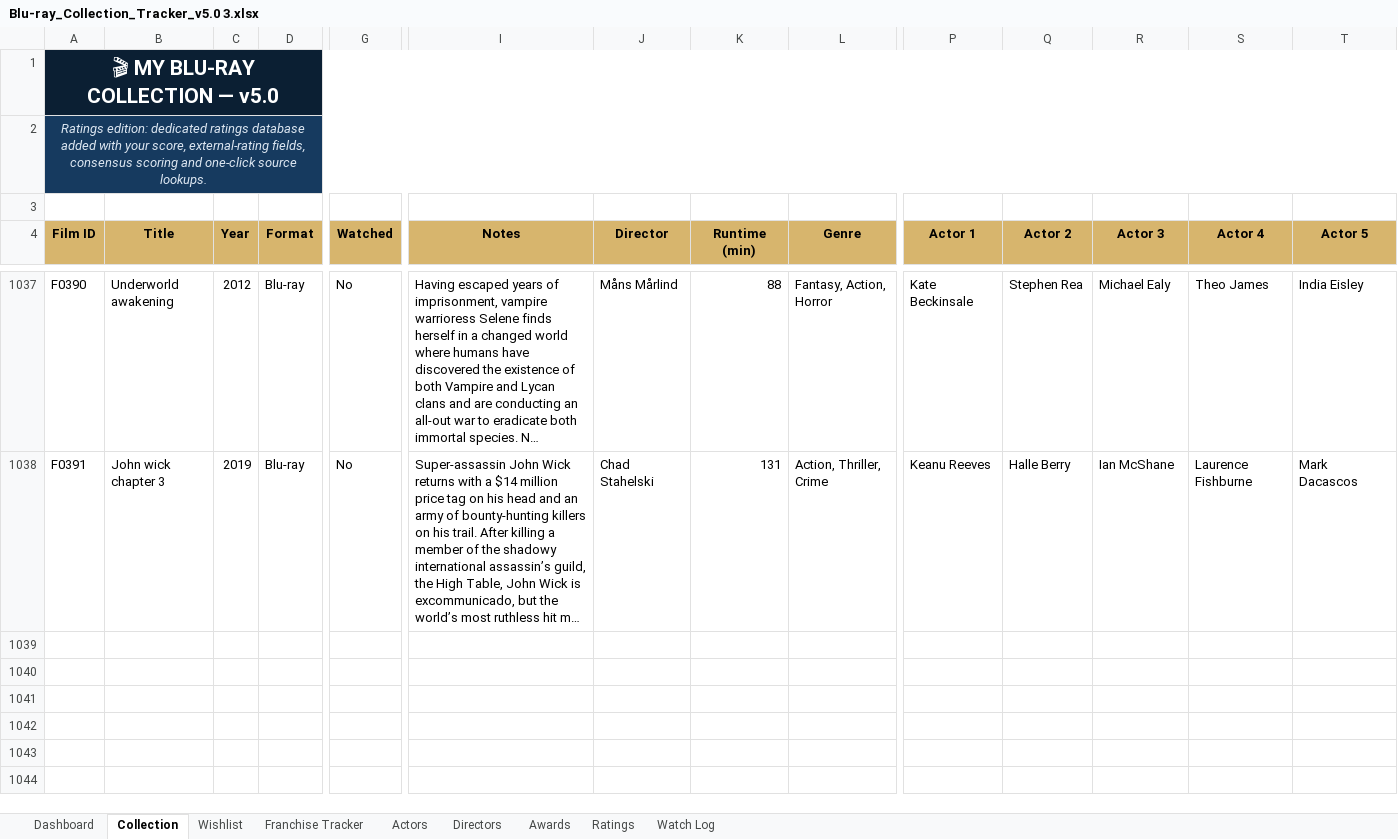
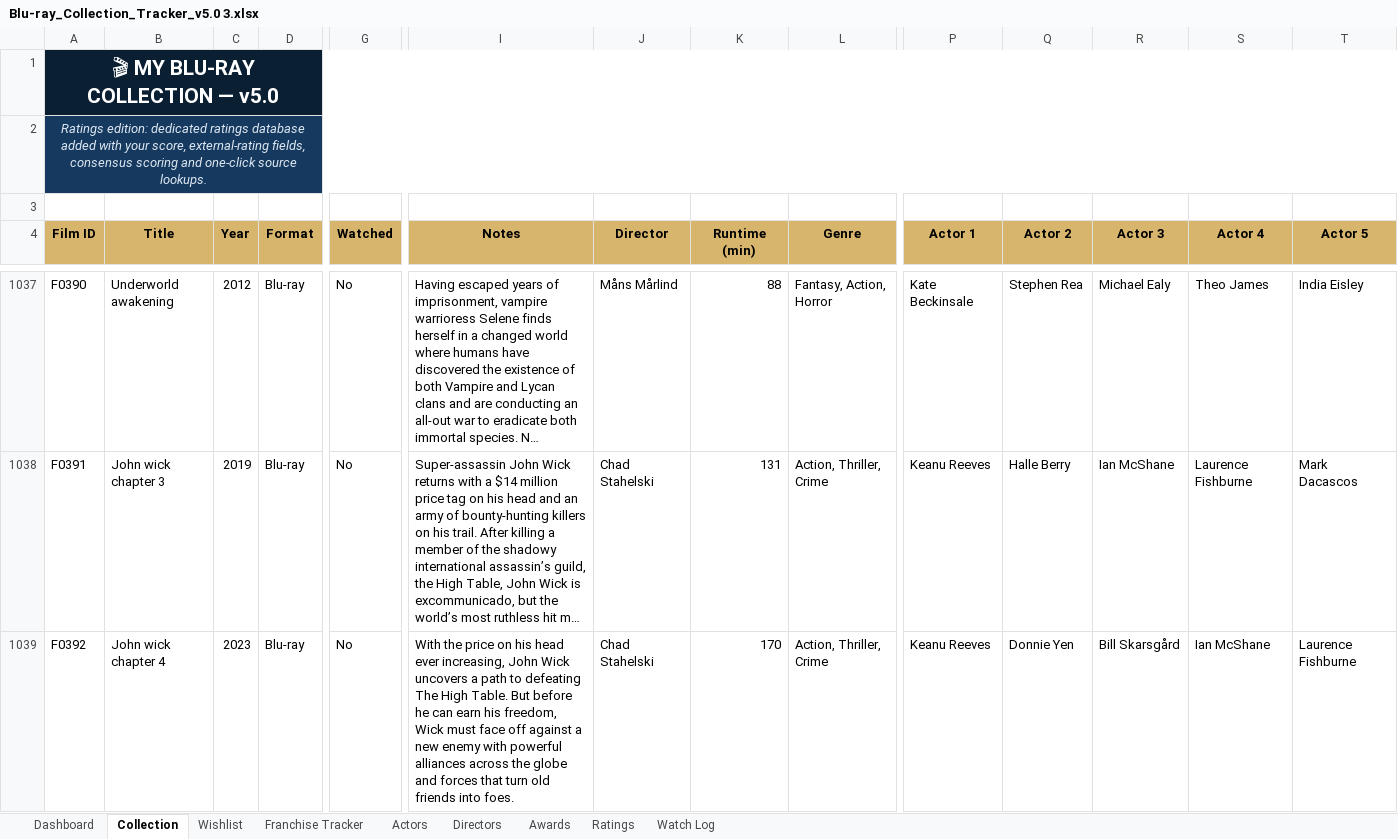
Before and after one commit to tingonting/Blu-ray-tracker, an Excel workbook: Blu-ray_Collection_Tracker_v5.0 3.xlsx, sheet Collection, drawn as a sheet; only a part is shown, gaps mark what is left out; long unchanged cells end in …; values as stored, in another font and other column widths than the file's, no borders; conditional formats not drawn; rows hold the shown columns only; the diff names each change by its address in the sheet, - before the commit and + after, or states it on an @@ line.

Commit message:
Update collection — 2026-09-06 14:35

```diff
--- a/Blu-ray_Collection_Tracker_v5.0 3.xlsx (sheet Collection)
+++ b/Blu-ray_Collection_Tracker_v5.0 3.xlsx (sheet Collection)
+row 1039: F0392 | John wick chapter 4 | 2023 | Blu-ray | No | With the price on his head ever increasing, John Wick uncovers a path to defeating The High Table. But before he can earn his freedom, Wick must face off against a new enemy with powerful alliances across the globe and forces that turn old friends into foes. | Chad Stahelski | 170 | Action, Thriller, Crime | Keanu Reeves | Donnie Yen | Bill Skarsgård | Ian McShane | Laurence Fishburne
```
Also changed, not shown: sheet Actors, sheet Directors.
